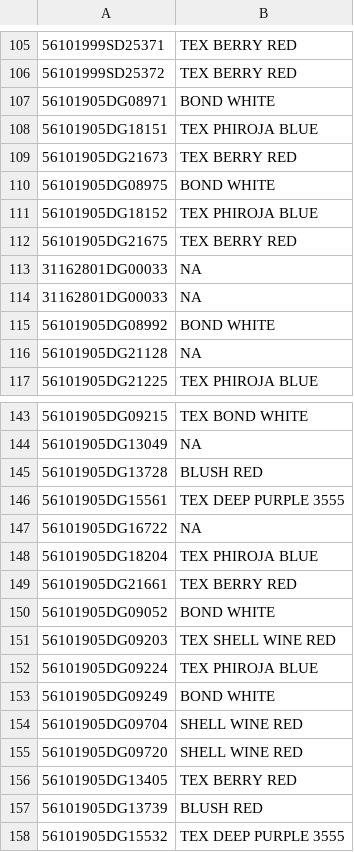
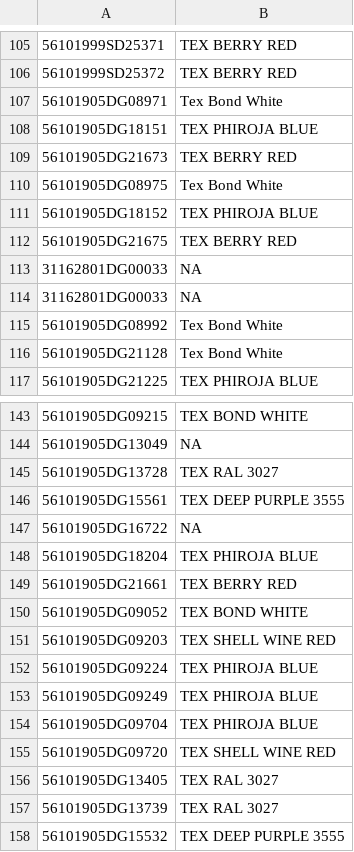
Before and after one commit to STK101/godrej_linebalancing_final, a CSV file: SNS packets and apc colours - Sheet1.csv, drawn as a sheet; only a part is shown, gaps mark what is left out; the diff covers the shown part only; the diff names each change by its address in the sheet, - before the commit and + after, or states it on an @@ line.

Commit message:
updated colours based on new file

```diff
--- a/SNS packets and apc colours - Sheet1.csv
+++ b/SNS packets and apc colours - Sheet1.csv
-B107: BOND WHITE
+B107: Tex Bond White
-B110: BOND WHITE
+B110: Tex Bond White
-B115: BOND WHITE
+B115: Tex Bond White
-B116: NA
+B116: Tex Bond White
-B145: BLUSH RED
+B145: TEX RAL 3027
-B150: BOND WHITE
+B150: TEX BOND WHITE
-B153: BOND WHITE
+B153: TEX PHIROJA BLUE
-B154: SHELL WINE RED
+B154: TEX PHIROJA BLUE
-B155: SHELL WINE RED
+B155: TEX SHELL WINE RED
-B156: TEX BERRY RED
+B156: TEX RAL 3027
-B157: BLUSH RED
+B157: TEX RAL 3027
```
Also changed, not shown: 8 edited cells elsewhere in this file.
